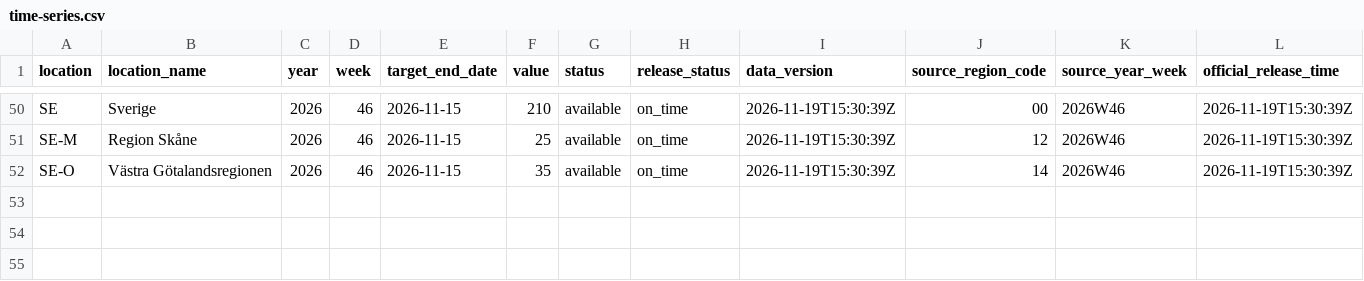
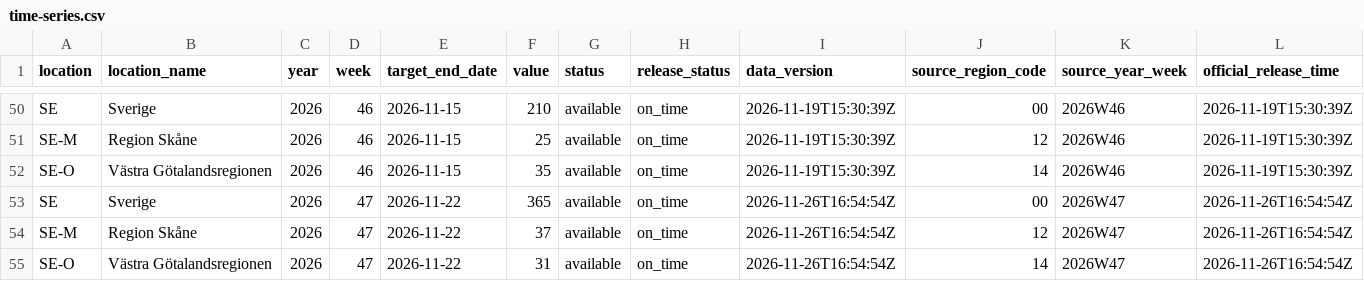
Before and after one commit to albertasdvirnas/swedish_forecasting_hub, a CSV file: target-data/time-series.csv, drawn as a sheet; only a part is shown, gaps mark what is left out.

```diff
--- a/target-data/time-series.csv
+++ b/target-data/time-series.csv
@@ -52 +52,4 @@ SE-M,Region Skåne,2026,46,2026-11-15,25,available,on_time,2026-11-19T15:30:39Z,
 SE-O,Västra Götalandsregionen,2026,46,2026-11-15,35,available,on_time,2026-11-19T15:30:39Z,14,2026W46,2026-11-19T15:30:39Z
+SE,Sverige,2026,47,2026-11-22,365,available,on_time,2026-11-26T16:54:54Z,00,2026W47,2026-11-26T16:54:54Z
+SE-M,Region Skåne,2026,47,2026-11-22,37,available,on_time,2026-11-26T16:54:54Z,12,2026W47,2026-11-26T16:54:54Z
+SE-O,Västra Götalandsregionen,2026,47,2026-11-22,31,available,on_time,2026-11-26T16:54:54Z,14,2026W47,2026-11-26T16:54:54Z
```
